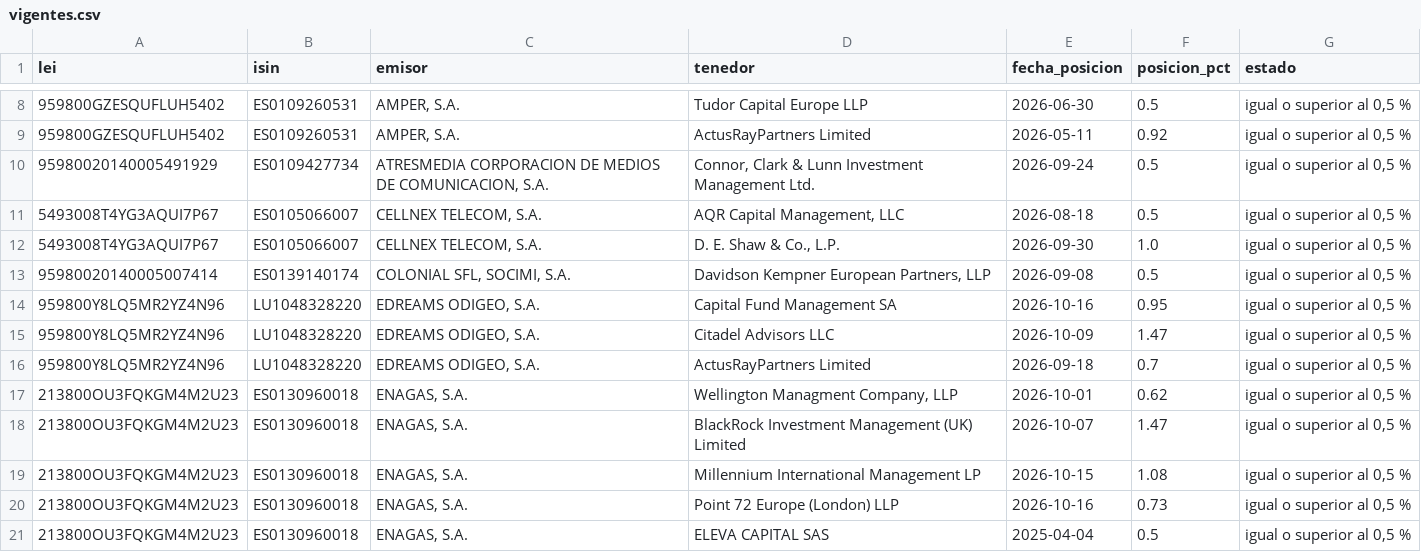
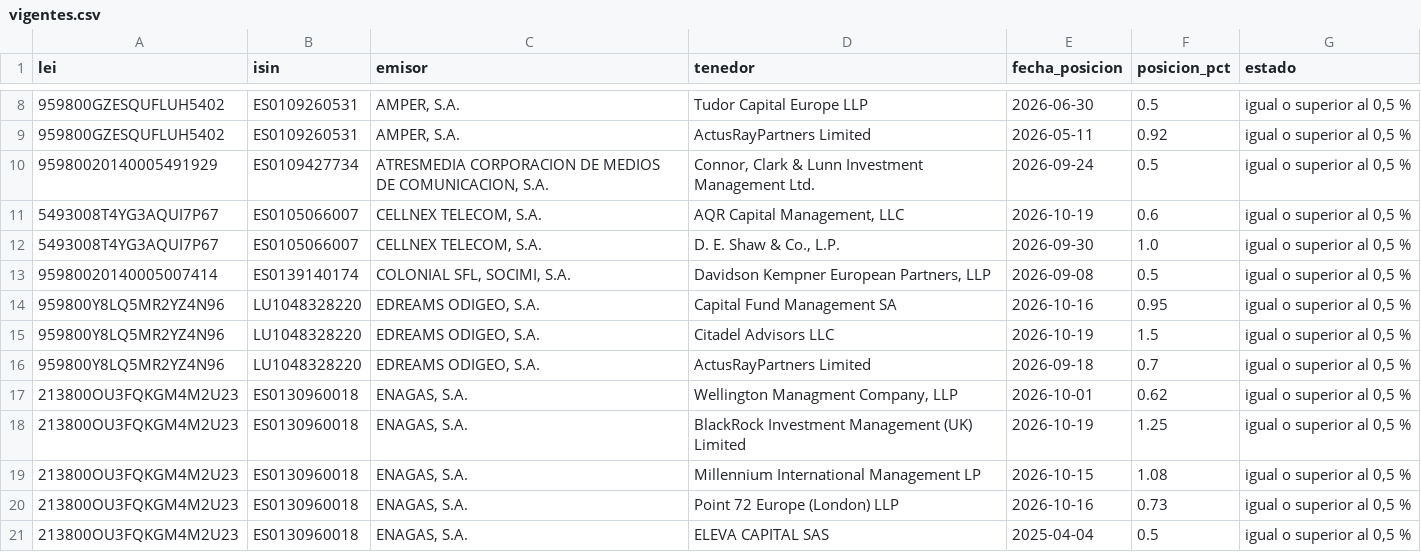
Before and after one commit to elespeculador-datos/ifg, a CSV file: docs/cortos/datos/vigentes.csv, drawn as a sheet; only a part is shown, gaps mark what is left out.

```diff
--- a/docs/cortos/datos/vigentes.csv
+++ b/docs/cortos/datos/vigentes.csv
@@ -10,3 +10,3 @@ lei,isin,emisor,tenedor,fecha_posicion,posicion_pct,estado
 95980020140005491929,ES0109427734,"ATRESMEDIA CORPORACION DE MEDIOS DE COMUNICACION, S.A.","Connor, Clark & Lunn Investment Management Ltd.",2026-09-24,0.5,"igual o superior al 0,5 %"
-5493008T4YG3AQUI7P67,ES0105066007,"CELLNEX TELECOM, S.A.","AQR Capital Management, LLC",2026-08-18,0.5,"igual o superior al 0,5 %"
+5493008T4YG3AQUI7P67,ES0105066007,"CELLNEX TELECOM, S.A.","AQR Capital Management, LLC",2026-10-19,0.6,"igual o superior al 0,5 %"
 5493008T4YG3AQUI7P67,ES0105066007,"CELLNEX TELECOM, S.A.","D. E. Shaw & Co., L.P.",2026-09-30,1.0,"igual o superior al 0,5 %"
@@ -14,6 +14,6 @@ lei,isin,emisor,tenedor,fecha_posicion,posicion_pct,estado
 959800Y8LQ5MR2YZ4N96,LU1048328220,"EDREAMS ODIGEO, S.A.",Capital Fund Management SA,2026-10-16,0.95,"igual o superior al 0,5 %"
-959800Y8LQ5MR2YZ4N96,LU1048328220,"EDREAMS ODIGEO, S.A.",Citadel Advisors LLC,2026-10-09,1.47,"igual o superior al 0,5 %"
+959800Y8LQ5MR2YZ4N96,LU1048328220,"EDREAMS ODIGEO, S.A.",Citadel Advisors LLC,2026-10-19,1.5,"igual o superior al 0,5 %"
 959800Y8LQ5MR2YZ4N96,LU1048328220,"EDREAMS ODIGEO, S.A.",ActusRayPartners Limited,2026-09-18,0.7,"igual o superior al 0,5 %"
 213800OU3FQKGM4M2U23,ES0130960018,"ENAGAS, S.A.","Wellington Managment Company, LLP",2026-10-01,0.62,"igual o superior al 0,5 %"
-213800OU3FQKGM4M2U23,ES0130960018,"ENAGAS, S.A.",BlackRock Investment Management (UK) Limited,2026-10-07,1.47,"igual o superior al 0,5 %"
+213800OU3FQKGM4M2U23,ES0130960018,"ENAGAS, S.A.",BlackRock Investment Management (UK) Limited,2026-10-19,1.25,"igual o superior al 0,5 %"
 213800OU3FQKGM4M2U23,ES0130960018,"ENAGAS, S.A.",Millennium International Management LP,2026-10-15,1.08,"igual o superior al 0,5 %"
```
Also changed, not shown: docs/cortos/datos/resumen_emisores.csv, docs/cortos/datos/serie.csv, 6 other files.
